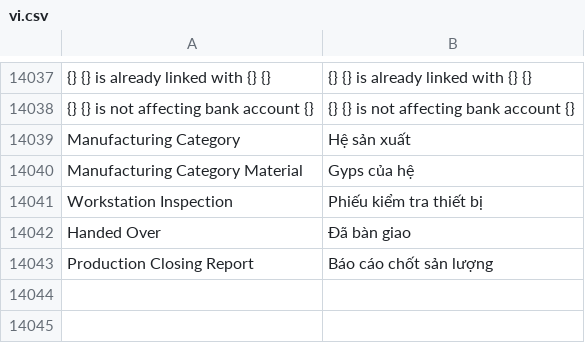
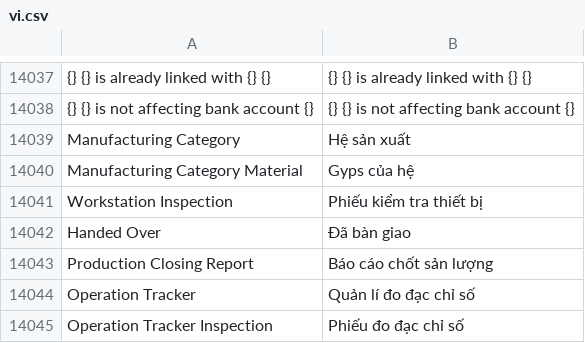
Before and after one commit to ctyFacenet/tahp, a CSV file: tahp/translations/vi.csv, drawn as a sheet; only a part is shown, gaps mark what is left out.

Commit message:
feat(io): Add new doctype for operation tracker

```diff
--- a/tahp/translations/vi.csv
+++ b/tahp/translations/vi.csv
@@ -14043 +14043,3 @@ Handed Over, Đã bàn giao
 Production Closing Report, Báo cáo chốt sản lượng
+Operation Tracker, Quản lí đo đạc chỉ số
+Operation Tracker Inspection, Phiếu đo đạc chỉ số
```
Also changed, not shown: 21 other files.
